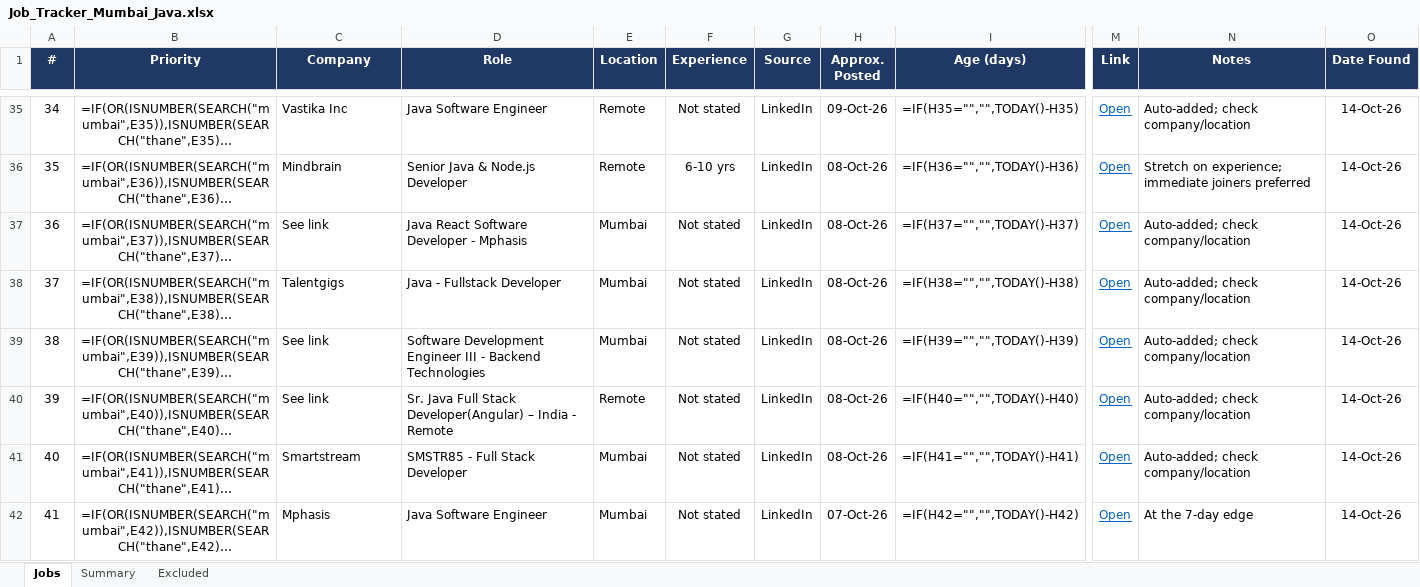
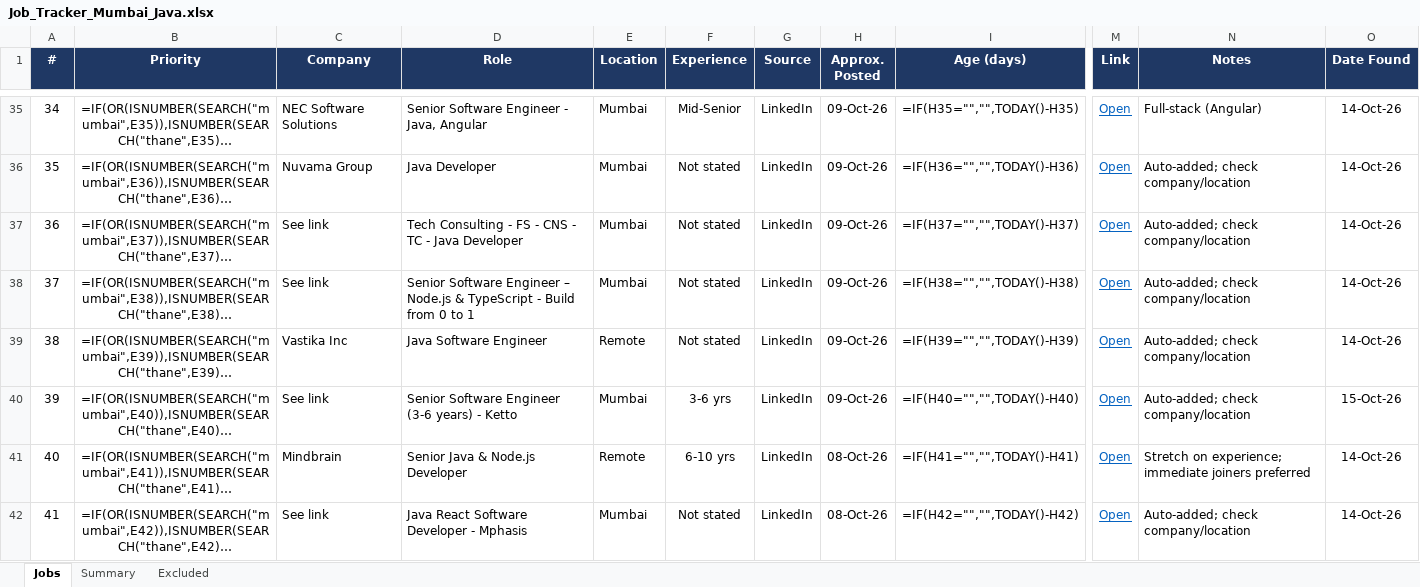
Before and after one commit to Pgv03/job-refresh, an Excel workbook: Job_Tracker_Mumbai_Java.xlsx, sheet Jobs, drawn as a sheet; only a part is shown, gaps mark what is left out; long unchanged cells end in …; values as stored, in another font and other column widths than the file's, no borders; formulas without a stored value are shown as written; conditional formats not drawn; the diff covers the shown part only; the diff names each change by its address in the sheet, - before the commit and + after, or states it on an @@ line.

```diff
--- a/Job_Tracker_Mumbai_Java.xlsx (sheet Jobs)
+++ b/Job_Tracker_Mumbai_Java.xlsx (sheet Jobs)
-C35 (Company): Vastika Inc
+C35 (Company): NEC Software Solutions
-D35 (Role): Java Software Engineer
+D35 (Role): Senior Software Engineer - Java, Angular
-E35:E36 (Location): Remote
+E35:E36 (Location): Mumbai
-F35 (Experience): Not stated
+F35 (Experience): Mid-Senior
-N35 (Notes): Auto-added; check company/location
+N35 (Notes): Full-stack (Angular)
-C36 (Company): Mindbrain
+C36 (Company): Nuvama Group
-D36 (Role): Senior Java & Node.js Developer
+D36 (Role): Java Developer
-F36 (Experience): 6-10 yrs
+F36 (Experience): Not stated
-H36:H40 (Approx. Posted): 08-Oct-26
+H36:H40 (Approx. Posted): 09-Oct-26
-N36 (Notes): Stretch on experience; immediate joiners preferred
+N36 (Notes): Auto-added; check company/location
-D37 (Role): Java React Software Developer - Mphasis
+D37 (Role): Tech Consulting - FS - CNS - TC - Java Developer
-C38 (Company): Talentgigs
+C38 (Company): See link
-D38 (Role): Java - Fullstack Developer
+D38 (Role): Senior Software Engineer – Node.js & TypeScript - Build from 0 to 1
-C39 (Company): See link
+C39 (Company): Vastika Inc
-D39 (Role): Software Development Engineer III - Backend Technologies
+D39 (Role): Java Software Engineer
-E39 (Location): Mumbai
+E39 (Location): Remote
-D40 (Role): Sr. Java Full Stack Developer(Angular) – India - Remote
+D40 (Role): Senior Software Engineer (3-6 years) - Ketto
-E40 (Location): Remote
+E40 (Location): Mumbai
-F40 (Experience): Not stated
+F40 (Experience): 3-6 yrs
-O40 (Date Found): 14-Oct-26
+O40 (Date Found): 15-Oct-26
-C41 (Company): Smartstream
+C41 (Company): Mindbrain
-D41 (Role): SMSTR85 - Full Stack Developer
+D41 (Role): Senior Java & Node.js Developer
-E41 (Location): Mumbai
+E41 (Location): Remote
-F41 (Experience): Not stated
+F41 (Experience): 6-10 yrs
-N41 (Notes): Auto-added; check company/location
+N41 (Notes): Stretch on experience; immediate joiners preferred
-C42 (Company): Mphasis
+C42 (Company): See link
-D42 (Role): Java Software Engineer
+D42 (Role): Java React Software Developer - Mphasis
-H42 (Approx. Posted): 07-Oct-26
+H42 (Approx. Posted): 08-Oct-26
-N42 (Notes): At the 7-day edge
+N42 (Notes): Auto-added; check company/location
```
Also changed, not shown: 21 added rows and 444 edited cells elsewhere in this sheet, sheet Summary.
